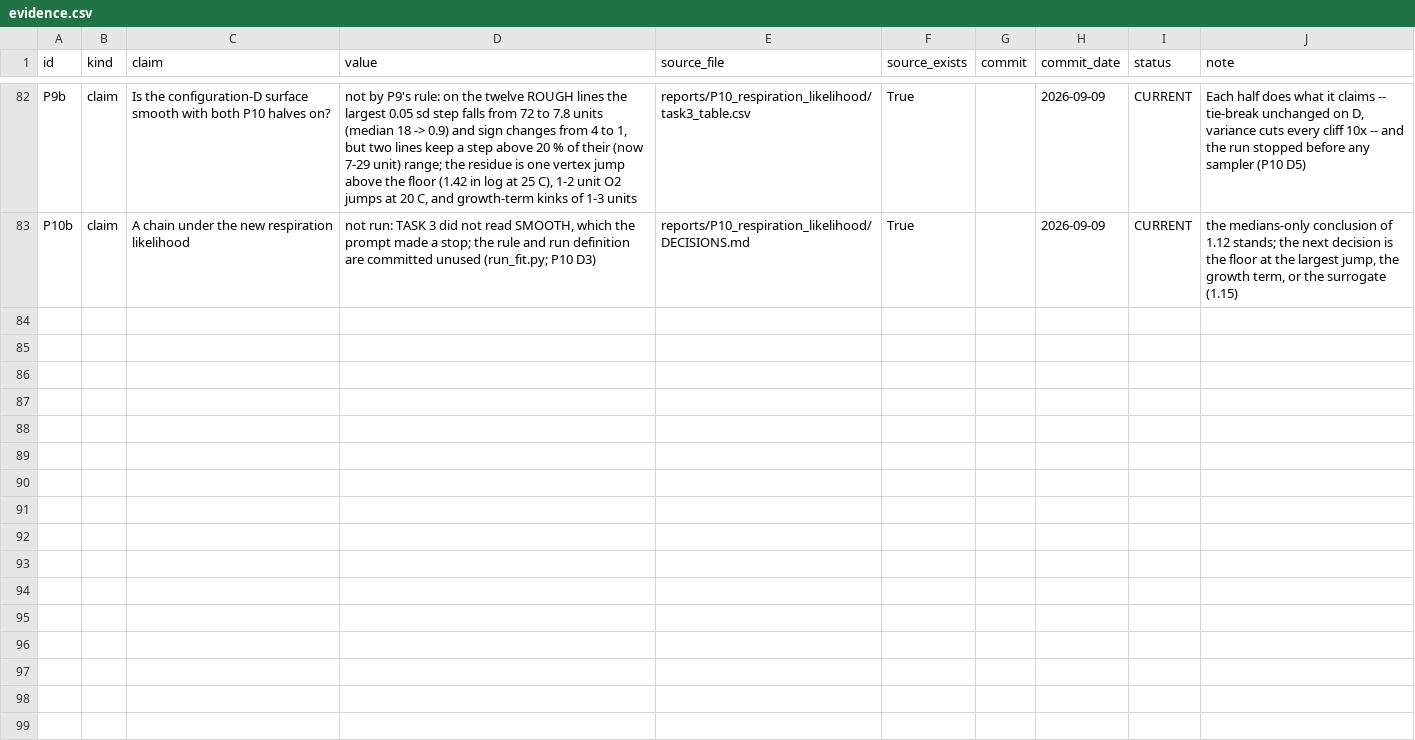
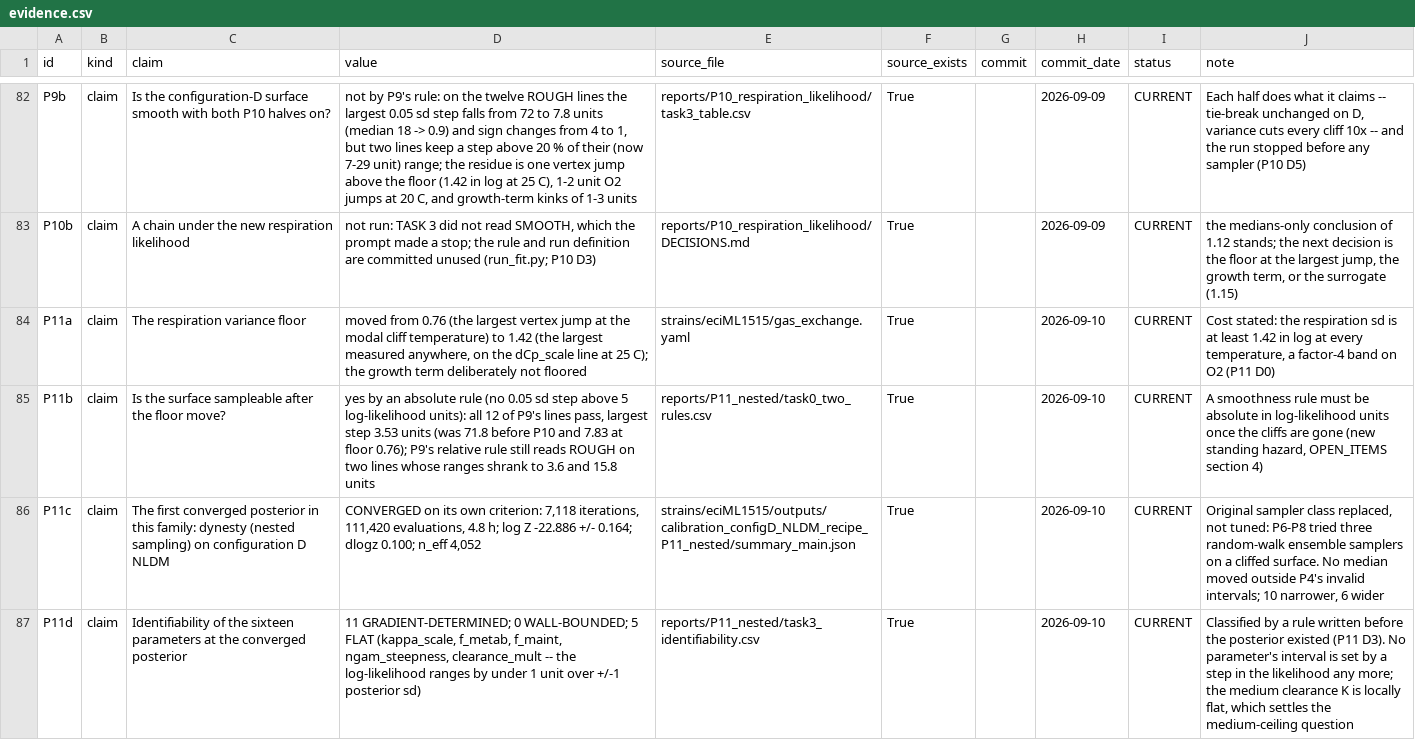
Before and after one commit to GabYvonDurocher/etcGEMs, a CSV file: reports/synthesis/evidence.csv, drawn as a sheet; only a part is shown, gaps mark what is left out.

```diff
--- a/reports/synthesis/evidence.csv
+++ b/reports/synthesis/evidence.csv
@@ -83 +83,5 @@ P9b,claim,Is the configuration-D surface smooth with both P10 halves on?,"not by
 P10b,claim,A chain under the new respiration likelihood,"not run: TASK 3 did not read SMOOTH, which the prompt made a stop; the rule and run definition are committed unused (run_fit.py; P10 D3)",reports/P10_respiration_likelihood/DECISIONS.md,True,,2026-09-09,CURRENT,"the medians-only conclusion of 1.12 stands; the next decision is the floor at the largest jump, the growth term, or the surrogate (1.15)"
+P11a,claim,The respiration variance floor,"moved from 0.76 (the largest vertex jump at the modal cliff temperature) to 1.42 (the largest measured anywhere, on the dCp_scale line at 25 C); the growth term deliberately not floored",strains/eciML1515/gas_exchange.yaml,True,,2026-09-10,CURRENT,"Cost stated: the respiration sd is at least 1.42 in log at every temperature, a factor-4 band on O2 (P11 D0)"
+P11b,claim,Is the surface sampleable after the floor move?,"yes by an absolute rule (no 0.05 sd step above 5 log-likelihood units): all 12 of P9's lines pass, largest step 3.53 units (was 71.8 before P10 and 7.83 at floor 0.76); P9's relative rule still reads ROUGH on two lines whose ranges shrank to 3.6 and 15.8 units",reports/P11_nested/task0_two_rules.csv,True,,2026-09-10,CURRENT,"A smoothness rule must be absolute in log-likelihood units once the cliffs are gone (new standing hazard, OPEN_ITEMS section 4)"
+P11c,claim,"The first converged posterior in this family: dynesty (nested sampling) on configuration D NLDM","CONVERGED on its own criterion: 7,118 iterations, 111,420 evaluations, 4.8 h; log Z -22.886 +/- 0.164; dlogz 0.100; n_eff 4,052",strains/eciML1515/outputs/calibration_configD_NLDM_recipe_P11_nested/summary_main.json,True,,2026-09-10,CURRENT,"Original sampler class replaced, not tuned: P6-P8 tried three random-walk ensemble samplers on a cliffed surface. No median moved outside P4's invalid intervals; 10 narrower, 6 wider"
+P11d,claim,Identifiability of the sixteen parameters at the converged posterior,"11 GRADIENT-DETERMINED; 0 WALL-BOUNDED; 5 FLAT (kappa_scale, f_metab, f_maint, ngam_steepness, clearance_mult -- the log-likelihood ranges by under 1 unit over +/-1 posterior sd)",reports/P11_nested/task3_identifiability.csv,True,,2026-09-10,CURRENT,"Classified by a rule written before the posterior existed (P11 D3). No parameter's interval is set by a step in the likelihood any more; the medium clearance K is locally flat, which settles the medium-ceiling question"
```
Also changed, not shown: 21 other files.
